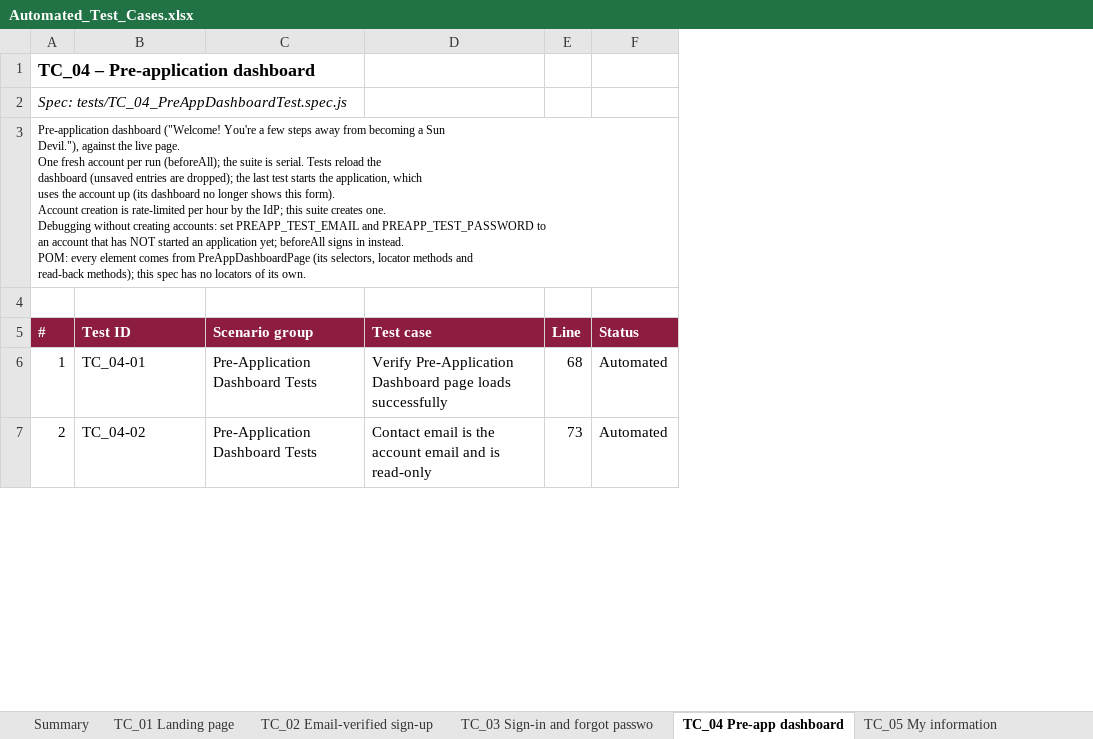
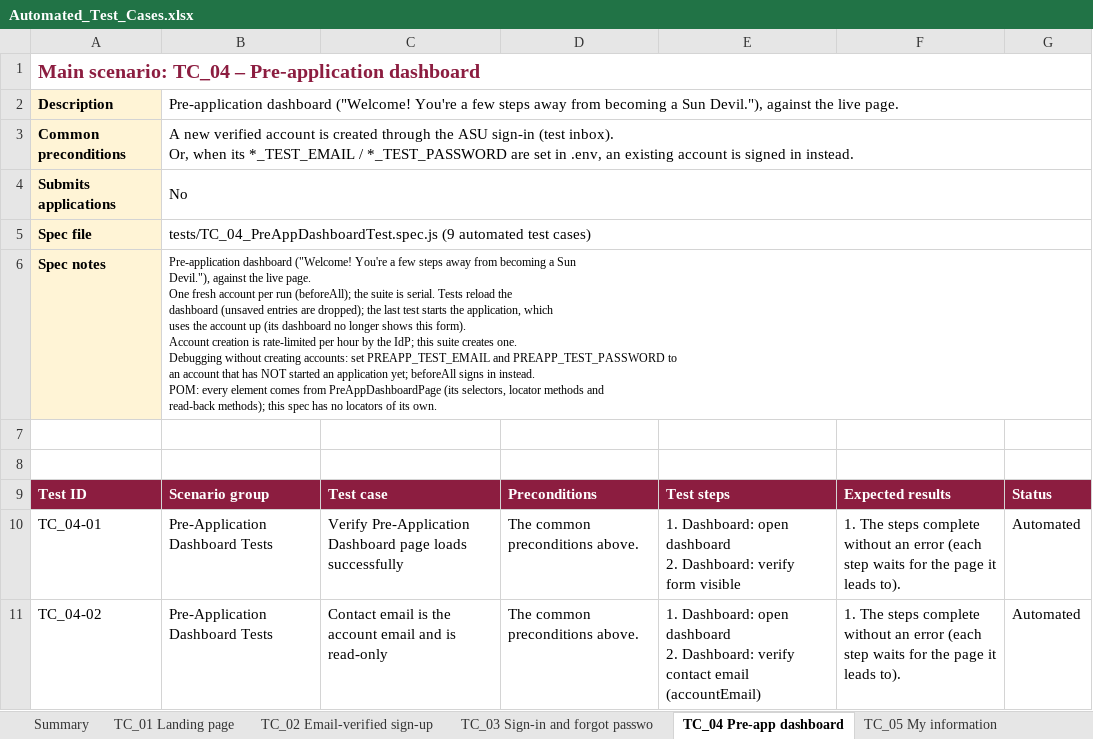
Before and after one commit to MercySandra-r/ug-playwright-e2e, an Excel workbook: playwright/docs/Automated_Test_Cases.xlsx, sheet TC_04 Pre-app dashboard, drawn as a sheet; only a part is shown; values as stored, in another font and other column widths than the file's, no borders; removed rows and columns are numbered as before the commit, all else as after; ↵ is a line break in a cell; the diff names each change by its address in the sheet, - before the commit and + after, or states it on an @@ line.

Commit message:
Test case workbook: each TC sheet opens with its main scenario; every test has preconditions, steps and expected results (291 cases)

```diff
--- a/playwright/docs/Automated_Test_Cases.xlsx (sheet TC_04 Pre-app dashboard)
+++ b/playwright/docs/Automated_Test_Cases.xlsx (sheet TC_04 Pre-app dashboard)
-column A, rows 1-7: TC_04 – Pre-application dashboard | Spec: tests/TC_04_PreAppDashboardTest.spec.js | Pre-application dashboard ("Welcome! You're a few steps away from becoming a Sun ↵ Devil."), against the live page. ↵ One fresh account per run (beforeAll); the suite is serial. Tests reload the ↵ dashboard (unsaved entries are dropped); the last test starts the application, which ↵ uses the account up (its dashboard no longer shows this form). ↵ Account creation is rate-limited per hour by the IdP; this suite creates one. ↵ Debugging without creating accounts: set PREAPP_TEST_EMAIL and PREAPP_TEST_PASSWORD to ↵ an account that has NOT started an application yet; beforeAll signs in instead. ↵ POM: every element comes from PreAppDashboardPage (its selectors, locator methods and ↵ read-back methods); this spec has no locators of its own. |  | # | 1 | 2
-column E, rows 5-7: Line | 68 | 73
+column D, rows 9-11: Preconditions | The common preconditions above. | The common preconditions above.
+column E, rows 9-11: Test steps | 1. Dashboard: open dashboard ↵ 2. Dashboard: verify form visible | 1. Dashboard: open dashboard ↵ 2. Dashboard: verify contact email (accountEmail)
+column F, rows 9-11: Expected results | 1. The steps complete without an error (each step waits for the page it leads to). | 1. The steps complete without an error (each step waits for the page it leads to).
-A1: (empty)
+A1: Main scenario: TC_04 – Pre-application dashboard
+A1:G1 merged
-A2: (empty)
+A2: Description
-A2 fill: none
+A2 fill: #FFF4D6
-B2: (empty)
+B2: Pre-application dashboard ("Welcome! You're a few steps away from becoming a Sun Devil."), against the live page.
+B2:G2 merged
+row 3: Common preconditions | A new verified account is created through the ASU sign-in (test inbox). ↵ Or, when its *_TEST_EMAIL / *_TEST_PASSWORD are set in .env, an existing account is signed in instead.
+row 4: Submits applications | No
+row 5: Spec file | tests/TC_04_PreAppDashboardTest.spec.js (9 automated test cases)
+row 6: Spec notes | Pre-application dashboard ("Welcome! You're a few steps away from becoming a Sun ↵ Devil."), against the live page. ↵ One fresh account per run (beforeAll); the suite is serial. Tests reload the ↵ dashboard (unsaved entries are dropped); the last test starts the application, which ↵ uses the account up (its dashboard no longer shows this form). ↵ Account creation is rate-limited per hour by the IdP; this suite creates one. ↵ Debugging without creating accounts: set PREAPP_TEST_EMAIL and PREAPP_TEST_PASSWORD to ↵ an account that has NOT started an application yet; beforeAll signs in instead. ↵ POM: every element comes from PreAppDashboardPage (its selectors, locator methods and ↵ read-back methods); this spec has no locators of its own.
```
Also changed, not shown: sheet TC_02 Email-verified sign-up, sheet TC_29 Multiple applications, sheet TC_01 Landing page, sheet TC_18 F5, sheet TC_19 F6, sheet TC_26 ASU Local, 24 more sheets.
